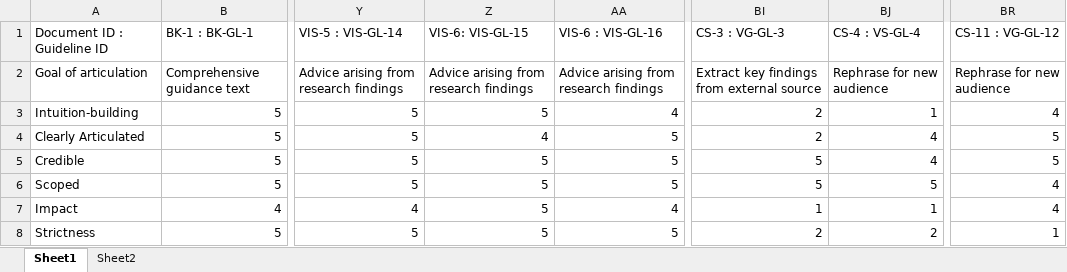
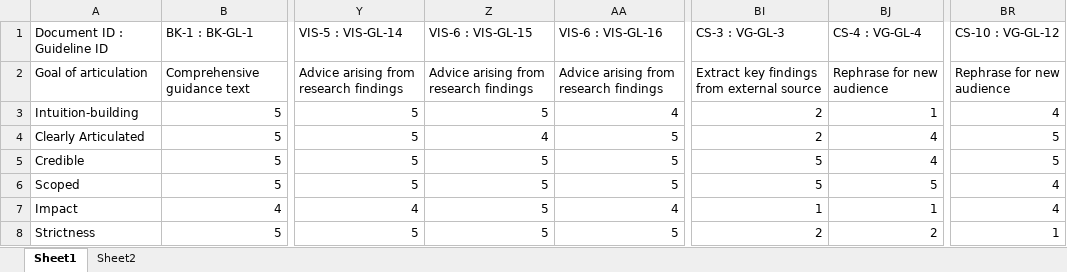
Before and after one commit to cwyn5/EuroVis26-properties, an Excel workbook: CN_processed.xlsx, sheet Sheet1, drawn as a sheet; only a part is shown, gaps mark what is left out; values as stored, in another font and other column widths than the file's, no borders; charts and pictures not drawn; the diff names each change by its address in the sheet, - before the commit and + after, or states it on an @@ line.

Commit message:
typo fixes

```diff
--- a/CN_processed.xlsx (sheet Sheet1)
+++ b/CN_processed.xlsx (sheet Sheet1)
-Z1: VIS-6: VIS-GL-15
+Z1: VIS-6 : VIS-GL-15
-BJ1: CS-4 : VS-GL-4
+BJ1: CS-4 : VG-GL-4
-BR1: CS-11 : VG-GL-12
+BR1: CS-10 : VG-GL-12
```
Also changed, not shown: charts or pictures, Validation Study_Sophie.xlsx, 8 other files.
